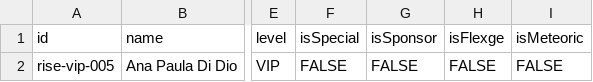
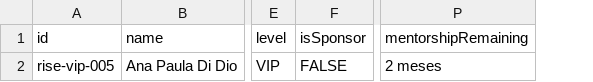
Before and after one commit to hekbay/helper, a CSV file: modelo_participantes.csv, drawn as a sheet; only a part is shown, gaps mark what is left out; removed rows and columns are numbered as before the commit, all else as after; the diff names each change by its address in the sheet, - before the commit and + after, or states it on an @@ line.

```diff
--- a/modelo_participantes.csv
+++ b/modelo_participantes.csv
-column F (isSpecial), row 2: FALSE
-column H (isFlexge), row 2: FALSE
-column I (isMeteoric), row 2: FALSE
+column P (mentorshipRemaining), row 2: 2 meses
```
Also changed, not shown: 9 other files.
